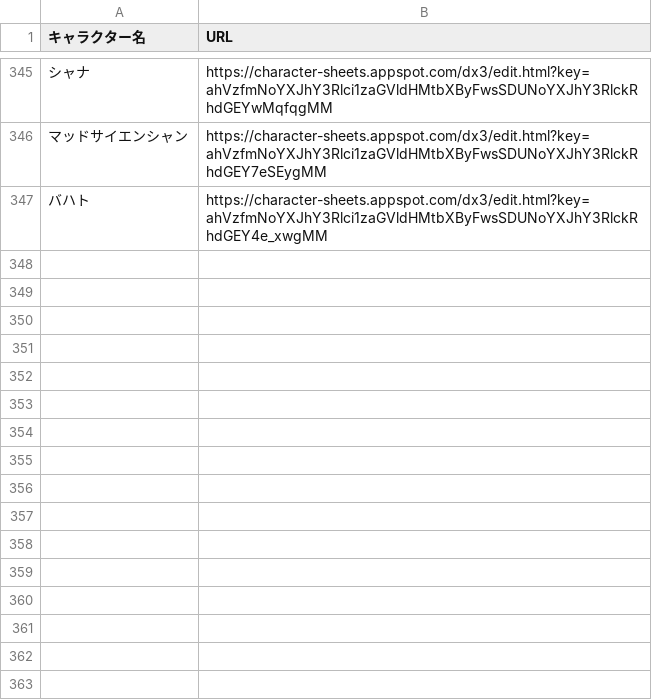
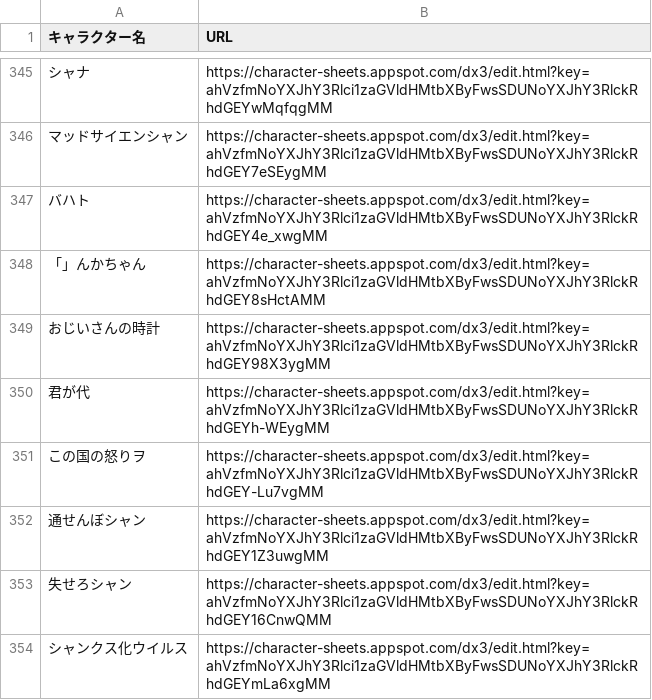
Before and after one commit to orga-itsuka-trpg/TRPG-OCL-Rule, a CSV file: character_sheet.csv, drawn as a sheet; only a part is shown, gaps mark what is left out; the diff names each change by its address in the sheet, - before the commit and + after, or states it on an @@ line.

Commit message:
Update character_sheet.csv

```diff
--- a/character_sheet.csv
+++ b/character_sheet.csv
+row 348: 「」んかちゃん | https://character-sheets.appspot.com/dx3/edit.html?key=ahVzfmNoYXJhY3Rlci1zaGVldHMtbXByFwsSDUNoYXJhY3RlckRhdGEY8sHctAMM
+row 349: おじいさんの時計 | https://character-sheets.appspot.com/dx3/edit.html?key=ahVzfmNoYXJhY3Rlci1zaGVldHMtbXByFwsSDUNoYXJhY3RlckRhdGEY98X3ygMM
+row 350: 君が代 | https://character-sheets.appspot.com/dx3/edit.html?key=ahVzfmNoYXJhY3Rlci1zaGVldHMtbXByFwsSDUNoYXJhY3RlckRhdGEYh-WEygMM
+row 351: この国の怒りヲ | https://character-sheets.appspot.com/dx3/edit.html?key=ahVzfmNoYXJhY3Rlci1zaGVldHMtbXByFwsSDUNoYXJhY3RlckRhdGEY-Lu7vgMM
+row 352: 通せんぼシャン | https://character-sheets.appspot.com/dx3/edit.html?key=ahVzfmNoYXJhY3Rlci1zaGVldHMtbXByFwsSDUNoYXJhY3RlckRhdGEY1Z3uwgMM
+row 353: 失せろシャン | https://character-sheets.appspot.com/dx3/edit.html?key=ahVzfmNoYXJhY3Rlci1zaGVldHMtbXByFwsSDUNoYXJhY3RlckRhdGEY16CnwQMM
+row 354: シャンクス化ウイルス | https://character-sheets.appspot.com/dx3/edit.html?key=ahVzfmNoYXJhY3Rlci1zaGVldHMtbXByFwsSDUNoYXJhY3RlckRhdGEYmLa6xgMM
```
